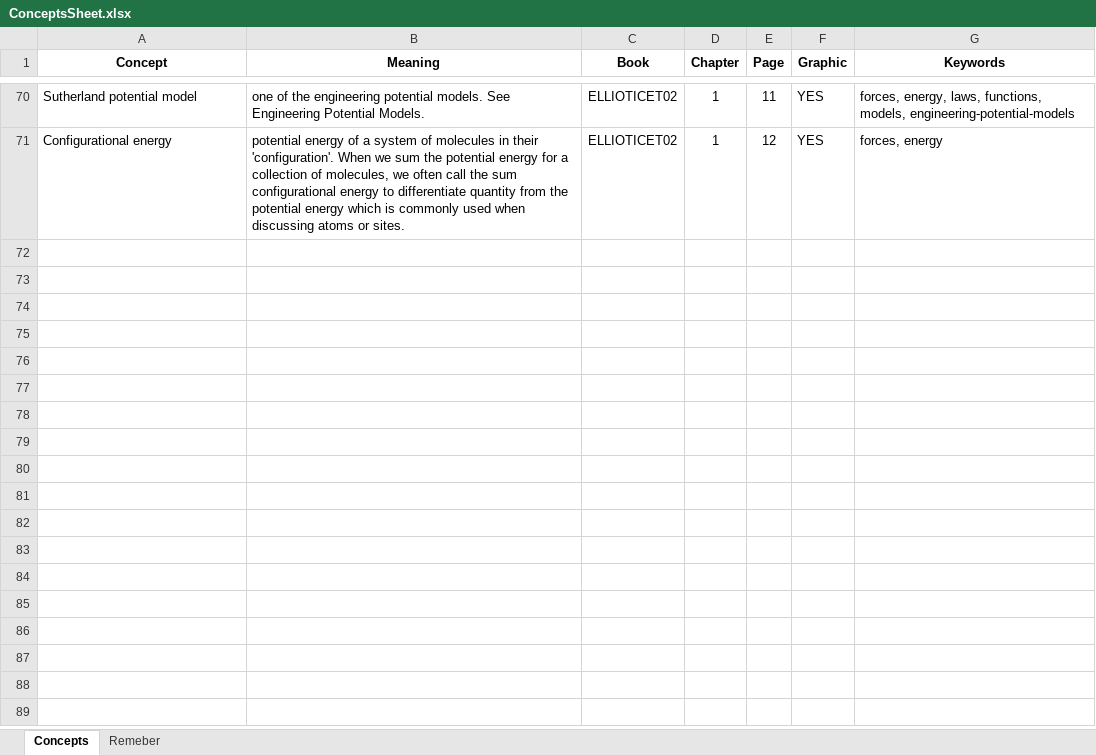
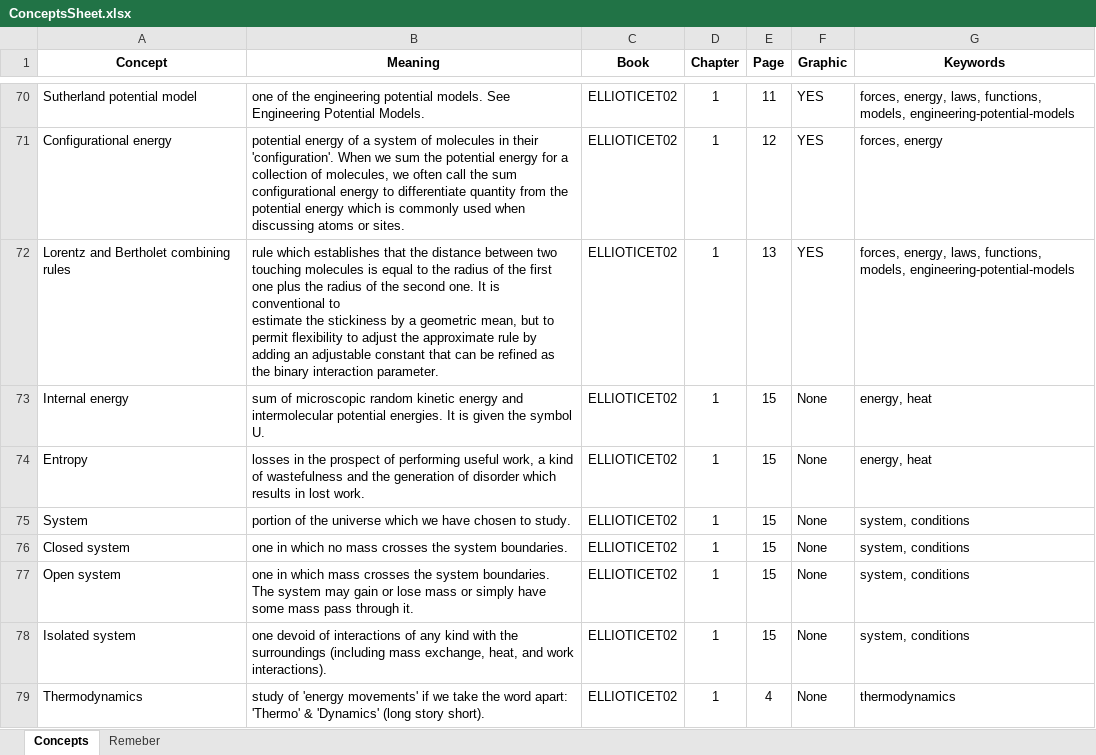
Before and after one commit to JPRovezzi/ThermoPyBook, an Excel workbook: ConceptsSheet.xlsx, sheet Concepts, drawn as a sheet; only a part is shown, gaps mark what is left out; values as stored, in another font and other column widths than the file's, no borders; ↵ is a line break in a cell; the diff names each change by its address in the sheet, - before the commit and + after, or states it on an @@ line.

Commit message:
Autoguardado

```diff
--- a/ConceptsSheet.xlsx (sheet Concepts)
+++ b/ConceptsSheet.xlsx (sheet Concepts)
+row 72: Lorentz and Bertholet combining rules | rule which establishes that the distance between two touching molecules is equal to the radius of the first one plus the radius of the second one. It is conventional to ↵ estimate the stickiness by a geometric mean, but to permit flexibility to adjust the approximate rule by adding an adjustable constant that can be refined as the binary interaction parameter. | ELLIOTICET02 | 1 | 13 | YES | forces, energy, laws, functions, models, engineering-potential-models
+row 73: Internal energy | sum of microscopic random kinetic energy and intermolecular potential energies. It is given the symbol U. | ELLIOTICET02 | 1 | 15 | None | energy, heat
+row 74: Entropy | losses in the prospect of performing useful work, a kind of wastefulness and the generation of disorder which results in lost work. | ELLIOTICET02 | 1 | 15 | None | energy, heat
+row 75: System | portion of the universe which we have chosen to study. | ELLIOTICET02 | 1 | 15 | None | system, conditions
+row 76: Closed system | one in which no mass crosses the system boundaries. | ELLIOTICET02 | 1 | 15 | None | system, conditions
+row 77: Open system | one in which mass crosses the system boundaries. The system may gain or lose mass or simply have some mass pass through it. | ELLIOTICET02 | 1 | 15 | None | system, conditions
+row 78: Isolated system | one devoid of interactions of any kind with the surroundings (including mass exchange, heat, and work interactions). | ELLIOTICET02 | 1 | 15 | None | system, conditions
+row 79: Thermodynamics | study of 'energy movements' if we take the word apart: 'Thermo' & 'Dynamics' (long story short). | ELLIOTICET02 | 1 | 4 | None | thermodynamics
```
Also changed, not shown: sheet Remeber.
